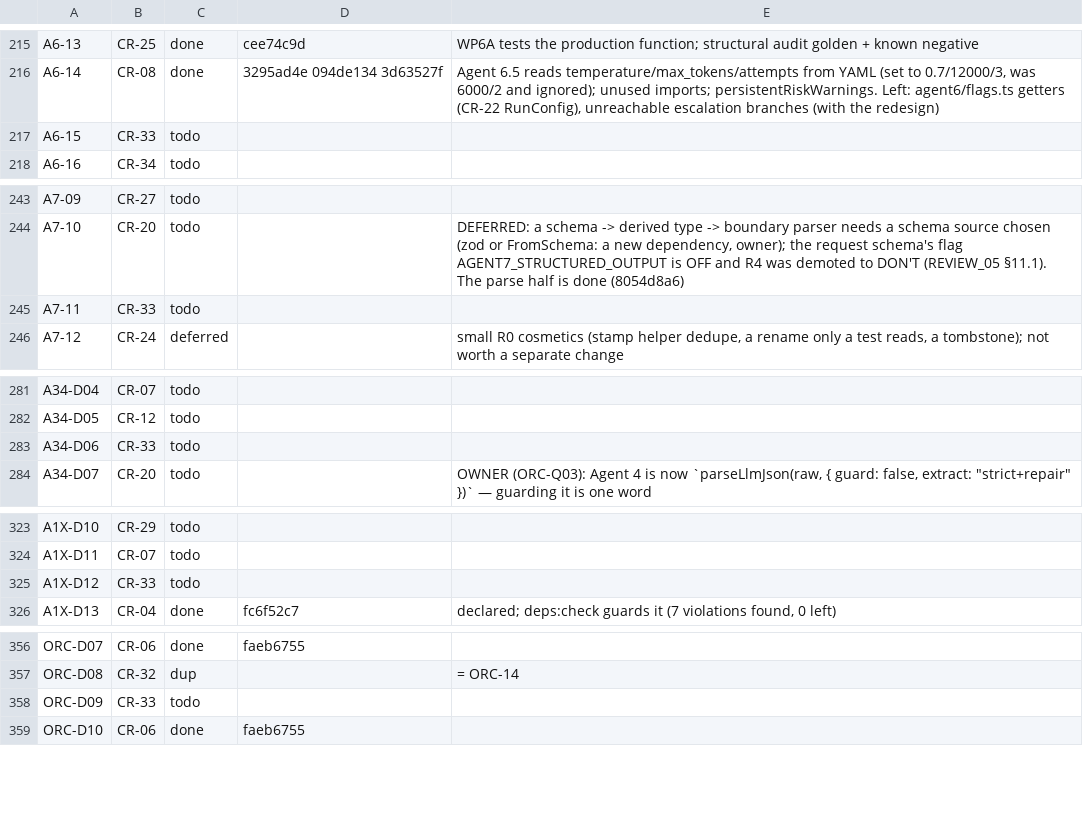
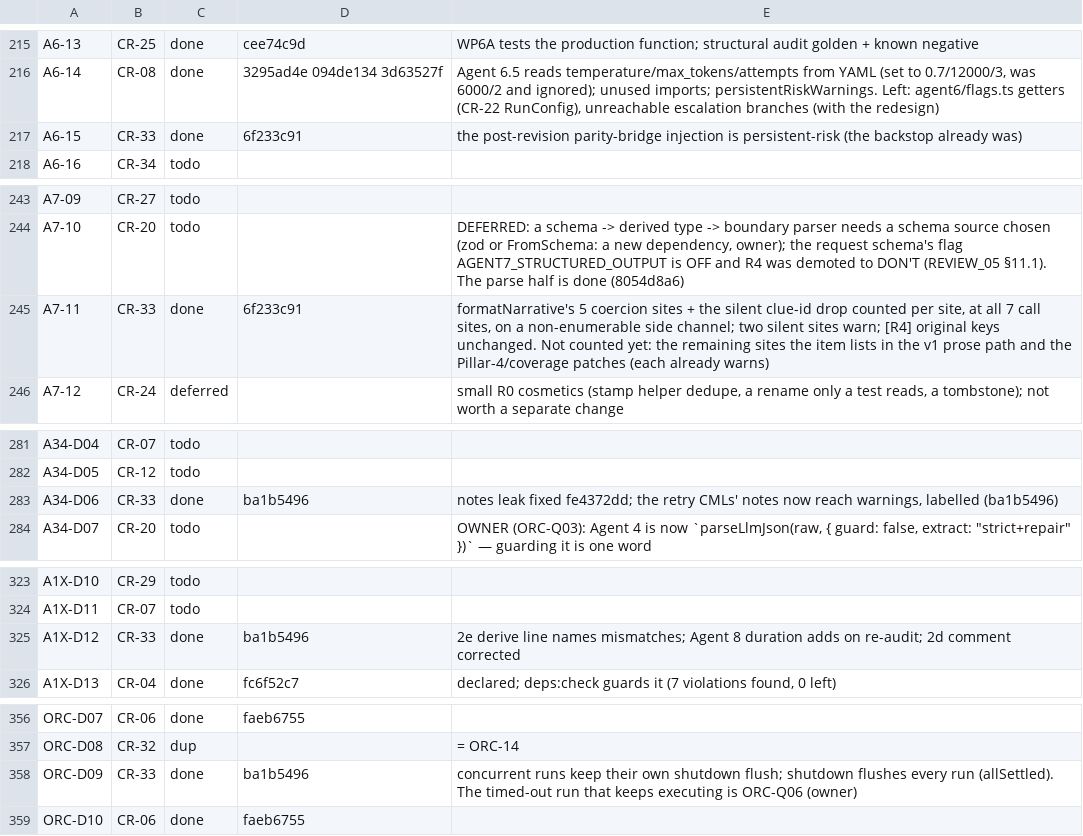
Before and after one commit to andylelli/cml_01, a TSV file: documentation/code-review/tools/ledger-state.tsv, drawn as a sheet; only a part is shown, gaps mark what is left out; the diff covers the shown part only.

```diff
--- a/documentation/code-review/tools/ledger-state.tsv
+++ b/documentation/code-review/tools/ledger-state.tsv
@@ -216,3 +216,3 @@ A6-13	CR-25	done	cee74c9d	WP6A tests the production function; structural audit g
 A6-14	CR-08	done	3295ad4e 094de134 3d63527f	Agent 6.5 reads temperature/max_tokens/attempts from YAML (set to 0.7/12000/3, was 6000/2 and ignored); unused imports; persistentRiskWarnings. Left: agent6/flags.ts getters (CR-22 RunConfig), unreachable escalation branches (with the redesign)
-A6-15	CR-33	todo		
+A6-15	CR-33	done	6f233c91	the post-revision parity-bridge injection is persistent-risk (the backstop already was)
 A6-16	CR-34	todo		
@@ -244,3 +244,3 @@ A7-09	CR-27	todo
 A7-10	CR-20	todo		DEFERRED: a schema -> derived type -> boundary parser needs a schema source chosen (zod or FromSchema: a new dependency, owner); the request schema's flag AGENT7_STRUCTURED_OUTPUT is OFF and R4 was demoted to DON'T (REVIEW_05 §11.1). The parse half is done (8054d8a6)
-A7-11	CR-33	todo		
+A7-11	CR-33	done	6f233c91	formatNarrative's 5 coercion sites + the silent clue-id drop counted per site, at all 7 call sites, on a non-enumerable side channel; two silent sites warn; [R4] original keys unchanged. Not counted yet: the remaining sites the item lists in the v1 prose path and the Pillar-4/coverage patches (each already warns)
 A7-12	CR-24	deferred		small R0 cosmetics (stamp helper dedupe, a rename only a test reads, a tombstone); not worth a separate change
@@ -282,3 +282,3 @@ A34-D04	CR-07	todo
 A34-D05	CR-12	todo		
-A34-D06	CR-33	todo		
+A34-D06	CR-33	done	ba1b5496	notes leak fixed fe4372dd; the retry CMLs' notes now reach warnings, labelled (ba1b5496)
 A34-D07	CR-20	todo		OWNER (ORC-Q03): Agent 4 is now `parseLlmJson(raw, { guard: false, extract: "strict+repair" })` — guarding it is one word
@@ -324,3 +324,3 @@ A1X-D10	CR-29	todo
 A1X-D11	CR-07	todo		
-A1X-D12	CR-33	todo		
+A1X-D12	CR-33	done	ba1b5496	2e derive line names mismatches; Agent 8 duration adds on re-audit; 2d comment corrected
 A1X-D13	CR-04	done	fc6f52c7	declared; deps:check guards it (7 violations found, 0 left)
@@ -357,3 +357,3 @@ ORC-D07	CR-06	done	faeb6755
 ORC-D08	CR-32	dup		= ORC-14
-ORC-D09	CR-33	todo		
+ORC-D09	CR-33	done	ba1b5496	concurrent runs keep their own shutdown flush; shutdown flushes every run (allSettled). The timed-out run that keeps executing is ORC-Q06 (owner)
 ORC-D10	CR-06	done	faeb6755	
```
Also changed, not shown: 6 edited cells elsewhere in this file, 2 other files.
